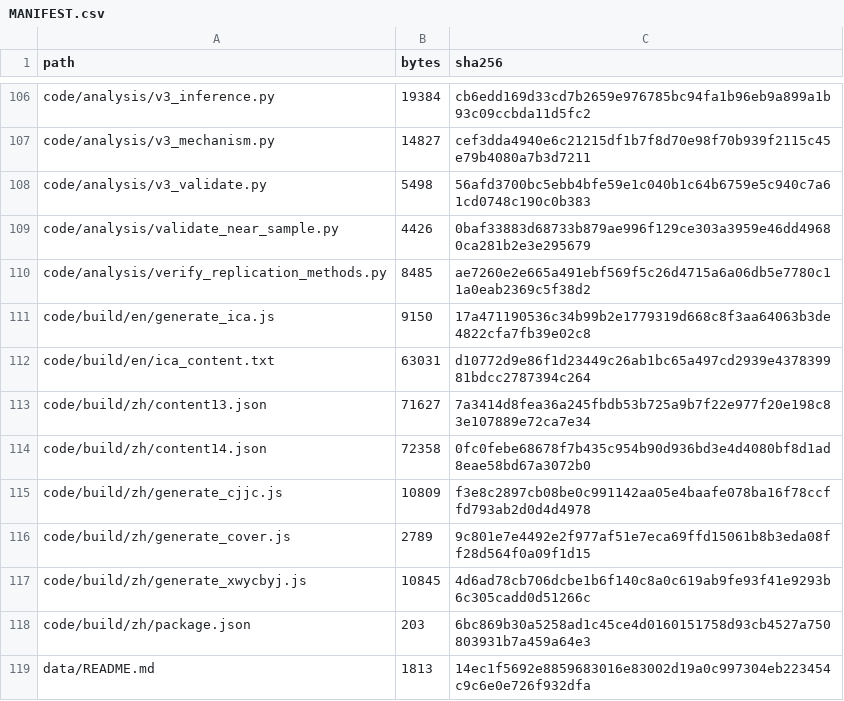
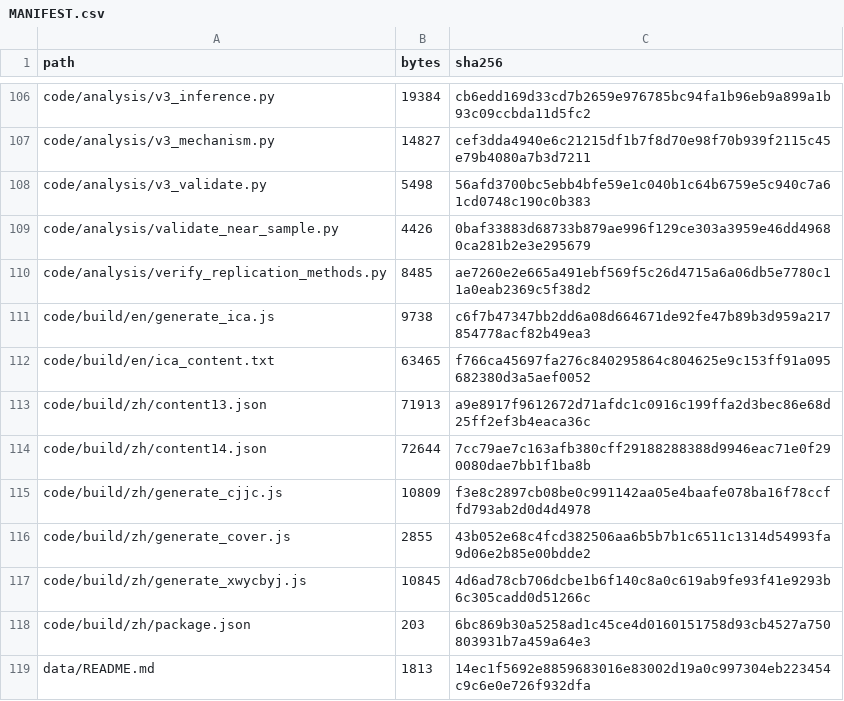
Before and after one commit to newnju/from-stars-to-pr-replication, a CSV file: MANIFEST.csv, drawn as a sheet; only a part is shown, gaps mark what is left out.

Commit message:
Replication package v1.0: per-link validity boundaries in the Agent Skill diffusion chain
- code: 105 analysis scripts + docx generators (NCR & CJJC styles)
- data: 341-repo panel metadata, 24,854-repo census frame, 75 result files
- figures: 4 journal figures (300 dpi, grayscale-safe)
- docs: pipeline notes, data-source inventory
- MANIFEST.csv / zenodo_MANIFEST.csv: SHA-256 for all files

Corresponds to manuscript v5 (2026-10-31).

```diff
--- a/MANIFEST.csv
+++ b/MANIFEST.csv
@@ -110,8 +110,8 @@ code/analysis/validate_near_sample.py,4426,0baf33883d68733b879ae996f129ce303a395
 code/analysis/verify_replication_methods.py,8485,ae7260e2e665a491ebf569f5c26d4715a6a06db5e7780c11a0eab2369c5f38d2
-code/build/en/generate_ica.js,9150,17a471190536c34b99b2e1779319d668c8f3aa64063b3de4822cfa7fb39e02c8
-code/build/en/ica_content.txt,63031,d10772d9e86f1d23449c26ab1bc65a497cd2939e437839981bdcc2787394c264
-code/build/zh/content13.json,71627,7a3414d8fea36a245fbdb53b725a9b7f22e977f20e198c83e107889e72ca7e34
-code/build/zh/content14.json,72358,0fc0febe68678f7b435c954b90d936bd3e4d4080bf8d1ad8eae58bd67a3072b0
+code/build/en/generate_ica.js,9738,c6f7b47347bb2dd6a08d664671de92fe47b89b3d959a217854778acf82b49ea3
+code/build/en/ica_content.txt,63465,f766ca45697fa276c840295864c804625e9c153ff91a095682380d3a5aef0052
+code/build/zh/content13.json,71913,a9e8917f9612672d71afdc1c0916c199ffa2d3bec86e68d25ff2ef3b4eaca36c
+code/build/zh/content14.json,72644,7cc79ae7c163afb380cff29188288388d9946eac71e0f290080dae7bb1f1ba8b
 code/build/zh/generate_cjjc.js,10809,f3e8c2897cb08be0c991142aa05e4baafe078ba16f78ccffd793ab2d0d4d4978
-code/build/zh/generate_cover.js,2789,9c801e7e4492e2f977af51e7eca69ffd15061b8b3eda08ff28d564f0a09f1d15
+code/build/zh/generate_cover.js,2855,43b052e68c4fcd382506aa6b5b7b1c6511c1314d54993fa9d06e2b85e00bdde2
 code/build/zh/generate_xwycbyj.js,10845,4d6ad78cb706dcbe1b6f140c8a0c619ab9fe93f41e9293b6c305cadd0d51266c
```
Also changed, not shown: 5 other files.
